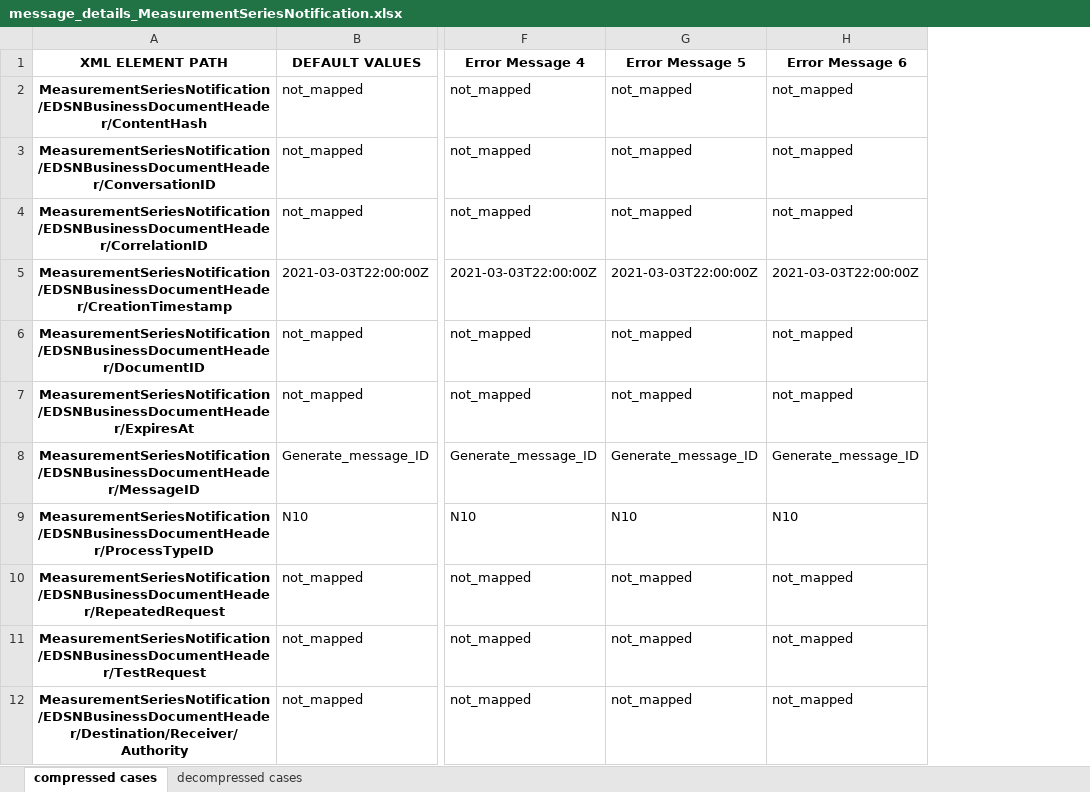
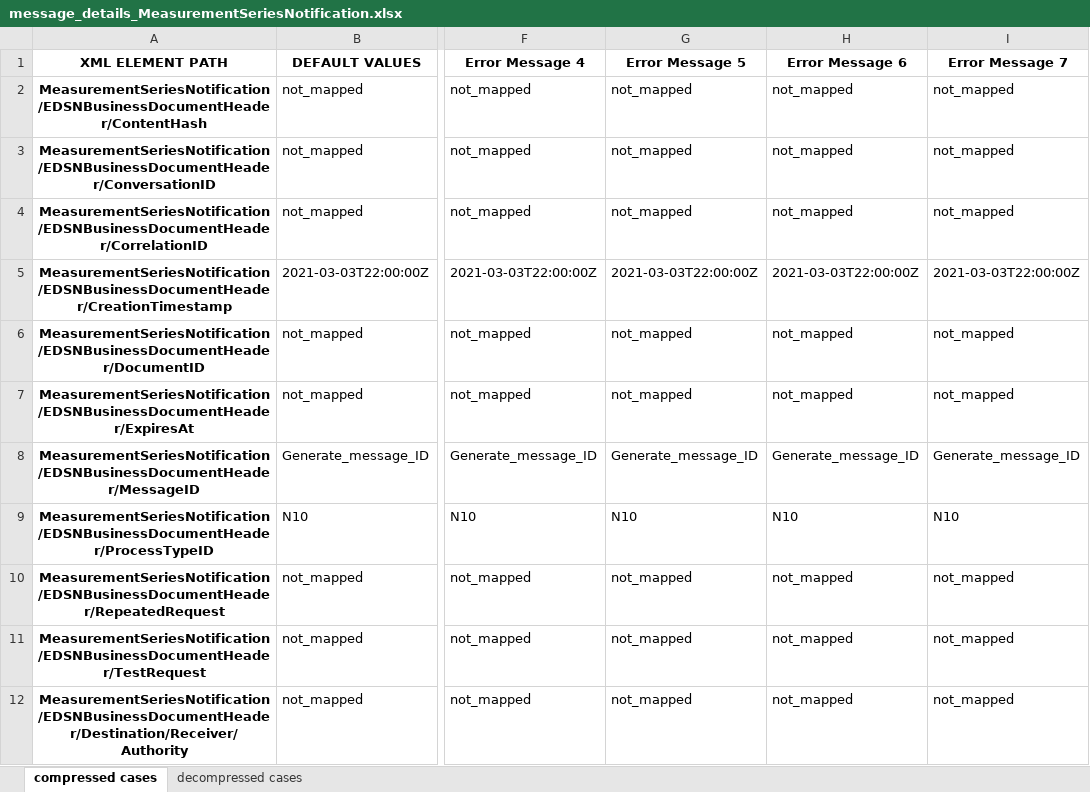
Before and after one commit to IvanWeissVanDerPol/NL-automation, an Excel workbook: excel/message_details/message_details_MeasurementSeriesNotification.xlsx, sheet compressed cases, drawn as a sheet; only a part is shown, gaps mark what is left out; values as stored, in another font and other column widths than the file's, no borders; the diff names each change by its address in the sheet, - before the commit and + after, or states it on an @@ line.

Commit message:
message_details modified

```diff
--- a/excel/message_details/message_details_MeasurementSeriesNotification.xlsx (sheet compressed cases)
+++ b/excel/message_details/message_details_MeasurementSeriesNotification.xlsx (sheet compressed cases)
+column I (Error Message 7), rows 2-12: not_mapped | not_mapped | not_mapped | 2021-03-03T22:00:00Z | not_mapped | not_mapped | Generate_message_ID | N10 | not_mapped | not_mapped | not_mapped
```
Also changed, not shown: sheet decompressed cases.
